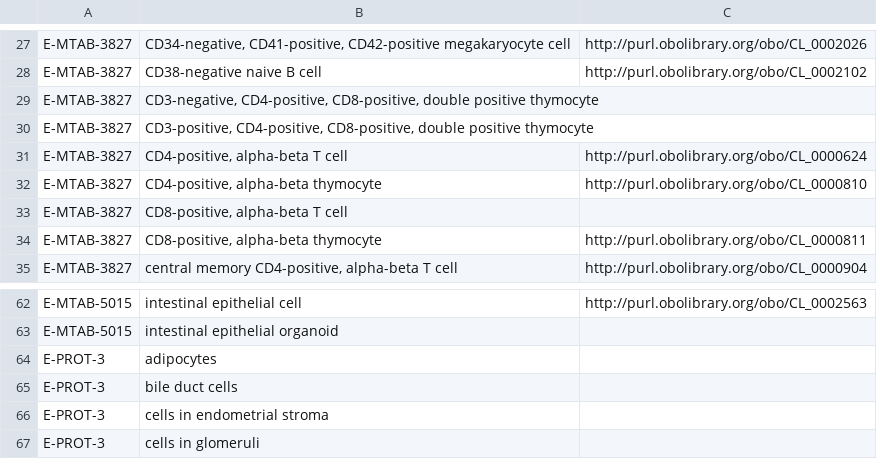
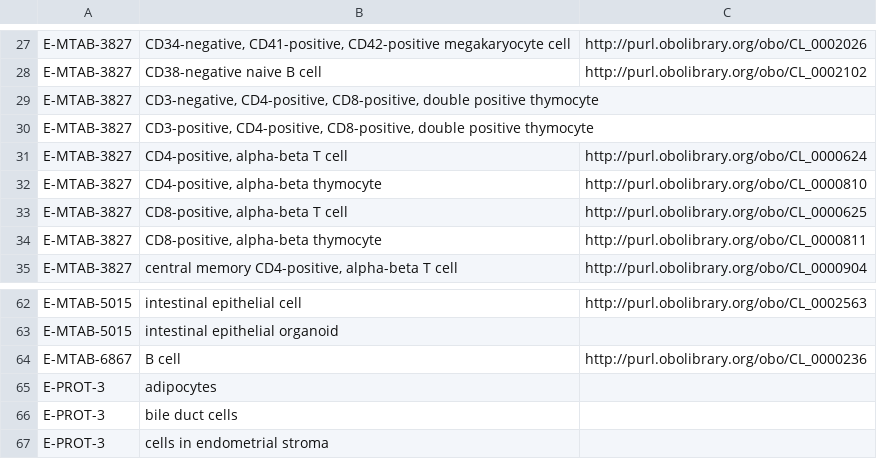
Before and after one commit to ebi-gene-expression-group/anatomical-systems-mapping, a TSV file: data/all-cell-types-human-baseline.tsv, drawn as a sheet; only a part is shown, gaps mark what is left out; the shorter side is filled out with more unchanged rows.

```diff
--- a/data/all-cell-types-human-baseline.tsv
+++ b/data/all-cell-types-human-baseline.tsv
@@ -32,3 +32,3 @@ E-MTAB-3827	CD4-positive, alpha-beta T cell	http://purl.obolibrary.org/obo/CL_00
 E-MTAB-3827	CD4-positive, alpha-beta thymocyte	http://purl.obolibrary.org/obo/CL_0000810
-E-MTAB-3827	CD8-positive, alpha-beta T cell
+E-MTAB-3827	CD8-positive, alpha-beta T cell	http://purl.obolibrary.org/obo/CL_0000625
 E-MTAB-3827	CD8-positive, alpha-beta thymocyte	http://purl.obolibrary.org/obo/CL_0000811
@@ -63,2 +63,3 @@ E-MTAB-5015	intestinal epithelial cell	http://purl.obolibrary.org/obo/CL_0002563
 E-MTAB-5015	intestinal epithelial organoid
+E-MTAB-6867	B cell	http://purl.obolibrary.org/obo/CL_0000236
 E-PROT-3	adipocytes
```
Also changed, not shown: data/all-organism-parts-human-baseline.tsv, out/celltype_ids_per_experiment-human-baseline.tsv, 8 other files.
